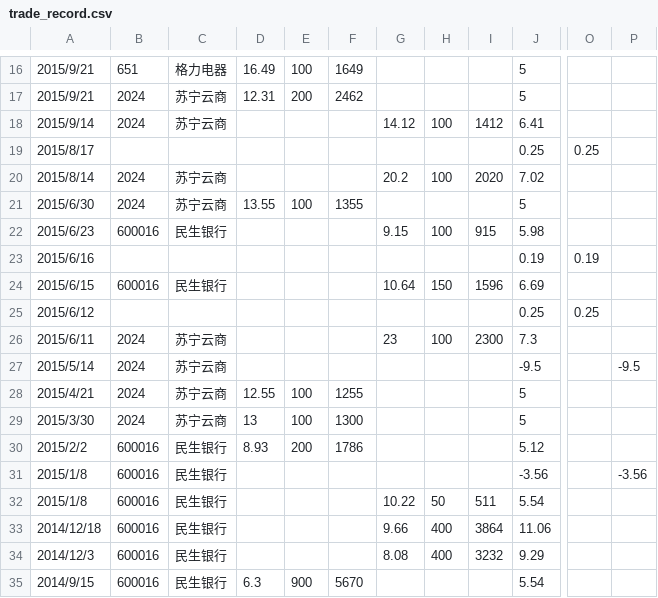
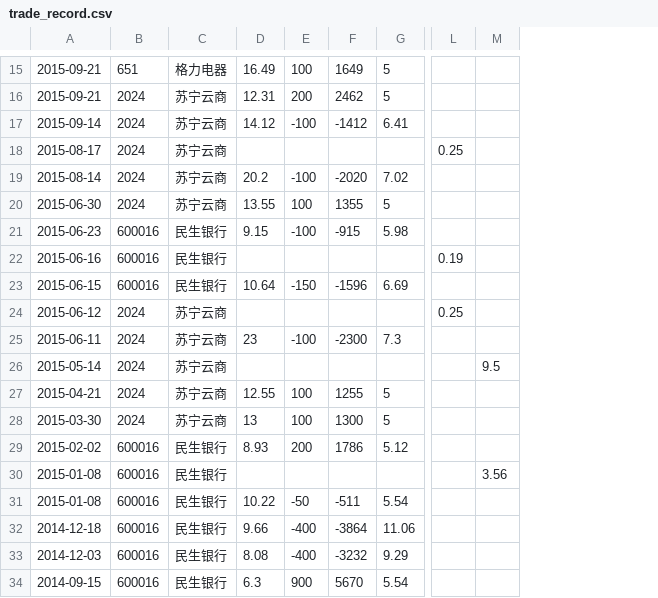
Before and after one commit to wankee/stock, a CSV file: trade_record.csv, drawn as a sheet; only a part is shown, gaps mark what is left out; removed rows and columns are numbered as before the commit, all else as after; rows hold the shown columns only; the diff covers the shown part only; the diff names each change by its address in the sheet, - before the commit and + after, or states it on an @@ line.

```diff
--- a/trade_record.csv
+++ b/trade_record.csv
-column A, rows 16-18: 2015/9/21 | 2015/9/21 | 2015/9/14; rows 20-22: 2015/8/14 | 2015/6/30 | 2015/6/23; row 24: 2015/6/15; rows 26-35: 2015/6/11 | 2015/5/14 | 2015/4/21 | 2015/3/30 | 2015/2/2 | 2015/1/8 | 2015/1/8 | 2014/12/18 | 2014/12/3 | 2014/9/15
+column A, rows 15-17: 2015-09-21 | 2015-09-21 | 2015-09-14; rows 19-21: 2015-08-14 | 2015-06-30 | 2015-06-23; row 23: 2015-06-15; rows 25-34: 2015-06-11 | 2015-05-14 | 2015-04-21 | 2015-03-30 | 2015-02-02 | 2015-01-08 | 2015-01-08 | 2014-12-18 | 2014-12-03 | 2014-09-15
-column G, row 18: 14.12; rows 20-22: 20.2 |  | 9.15; row 24: 10.64; rows 26-34: 23 |  |  |  |  |  | 10.22 | 9.66 | 8.08
-column H, row 18: 100; rows 20-22: 100 |  | 100; row 24: 150; rows 26-34: 100 |  |  |  |  |  | 50 | 400 | 400
-column I, row 18: 1412; rows 20-22: 2020 |  | 915; row 24: 1596; rows 26-34: 2300 |  |  |  |  |  | 511 | 3864 | 3232
-column P, rows 27-31: -9.5 |  |  |  | -3.56
+column M, rows 26-30: 9.5 |  |  |  | 3.56
-D17: (empty)
+D17: 14.12
-E17: (empty)
+E17: -100
-F17: (empty)
+F17: -1412
-row 19: 2015/8/17 |  |  |  |  |  |  |  |  | 0.25 | 0.25
+row 18: 2015-08-17 | 2024 | 苏宁云商 |  |  |  |  | 0.25
-D19: (empty)
+D19: 20.2
-E19: (empty)
+E19: -100
-F19: (empty)
+F19: -2020
-D21: (empty)
+D21: 9.15
-E21: (empty)
+E21: -100
-F21: (empty)
+F21: -915
-row 23: 2015/6/16 |  |  |  |  |  |  |  |  | 0.19 | 0.19
+row 22: 2015-06-16 | 600016 | 民生银行 |  |  |  |  | 0.19
-D23: (empty)
+D23: 10.64
-E23: (empty)
+E23: -150
-F23: (empty)
+F23: -1596
-row 25: 2015/6/12 |  |  |  |  |  |  |  |  | 0.25 | 0.25
+row 24: 2015-06-12 | 2024 | 苏宁云商 |  |  |  |  | 0.25
-D25: (empty)
+D25: 23
-E25: (empty)
+E25: -100
-F25: (empty)
+F25: -2300
-G26: -9.5
+G26: (empty)
-G30: -3.56
+G30: (empty)
-D31: (empty)
+D31: 10.22
-E31: (empty)
+E31: -50
-F31: (empty)
+F31: -511
-D32: (empty)
+D32: 9.66
-E32:E33: (empty)
+E32:E33: -400
-F32: (empty)
+F32: -3864
-D33: (empty)
+D33: 8.08
-F33: (empty)
+F33: -3232
```
Also changed, not shown: 3 added rows, 4 removed rows and 24 edited cells elsewhere in this file, 3 other files.
